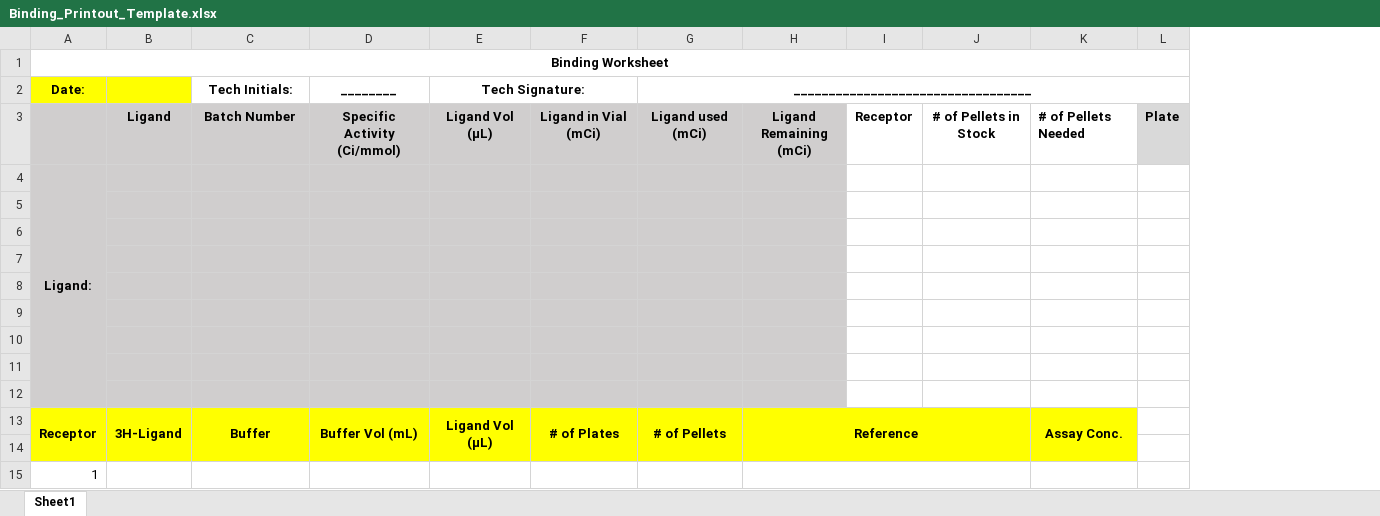
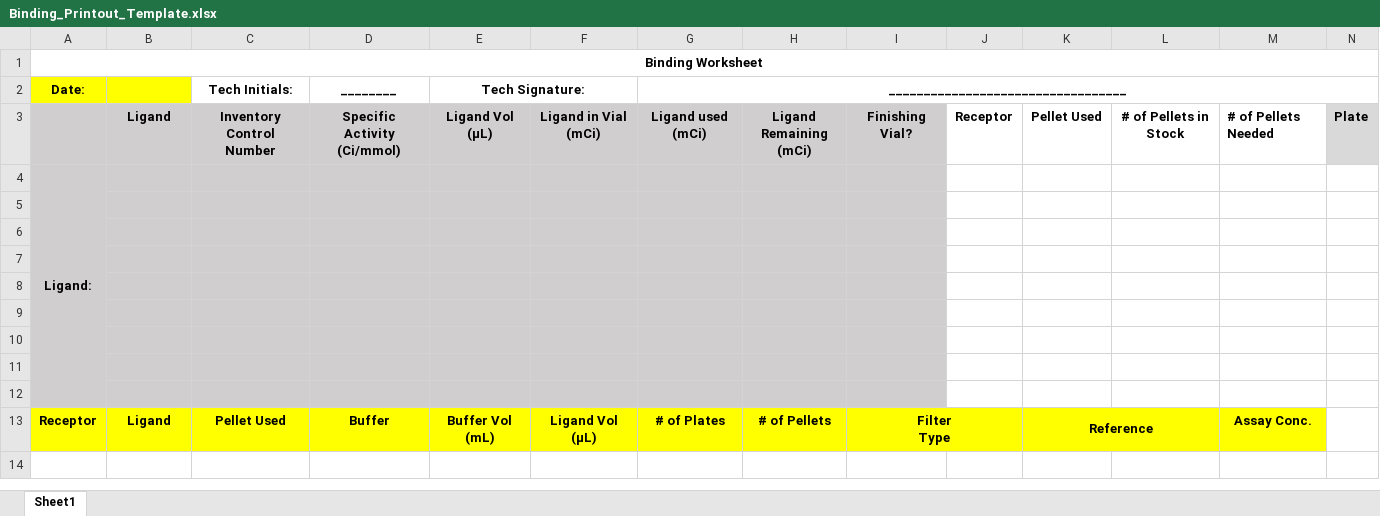
Before and after one commit to Talia-Albert1/PDSP, an Excel workbook: Python_Scripts/Radioligand_Binding/data_files/Binding_Printout_Template.xlsx, sheet Sheet1, drawn as a sheet; only a part is shown; values as stored, in another font and other column widths than the file's, no borders; removed rows and columns are numbered as before the commit, all else as after; rows hold the shown columns only; ↵ is a line break in a cell; the diff names each change by its address in the sheet, - before the commit and + after, or states it on an @@ line.

Commit message:
updating templates, and schema, ready to write to binding printout

```diff
--- a/Python_Scripts/Radioligand_Binding/data_files/Binding_Printout_Template.xlsx (sheet Sheet1)
+++ b/Python_Scripts/Radioligand_Binding/data_files/Binding_Printout_Template.xlsx (sheet Sheet1)
+column I, rows 3-13: Finishing Vial? |  |  |  |  |  |  |  |  |  | Filter ↵ Type
+column K, rows 3-13: Pellet Used |  |  |  |  |  |  |  |  |  | Reference
-C3 (Tech Initials:): Batch Number
+C3 (Tech Initials:): Inventory Control Number
-A13:A14 merged
-B13: 3H-Ligand
+B13: Ligand
-B13:B14 merged
-C13 (Tech Initials:): Buffer
+C13 (Tech Initials:): Pellet Used
-C13:C14 merged
-D13 (________): Buffer Vol (mL)
+D13 (________): Buffer
-D13:D14 merged
-E13 (Tech Signature:): Ligand Vol (µL)
+E13 (Tech Signature:): Buffer Vol (mL)
-E13:E14 merged
-F13: # of Plates
+F13: Ligand Vol (µL)
-F13:F14 merged
-G13: # of Pellets
+G13: # of Plates
-G13:G14 merged
-H13: Reference
+H13: # of Pellets
-H13:J14 merged
-K13:K14 merged
-row 14: (empty)
-row 15: 1
```
Also changed, not shown: Python_Scripts/Radioligand_Binding/data_files/Radioactivity_Archive_Template.xlsx, 3 other files.
